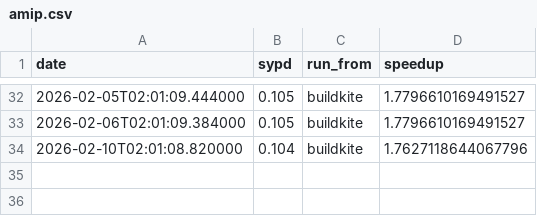
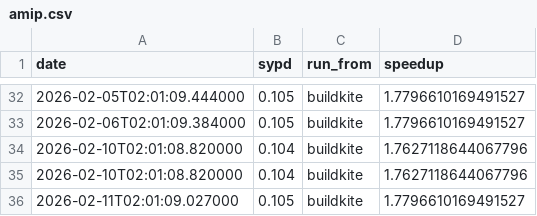
Before and after one commit to petebachant/clima-perf, a CSV file: results/amip.csv, drawn as a sheet; only a part is shown, gaps mark what is left out.

```diff
--- a/results/amip.csv
+++ b/results/amip.csv
@@ -34 +34,3 @@ date,sypd,run_from,speedup
 2026-02-10T02:01:08.820000,0.104,buildkite,1.7627118644067796
+2026-02-10T02:01:08.820000,0.104,buildkite,1.7627118644067796
+2026-02-11T02:01:09.027000,0.105,buildkite,1.7796610169491527
```
Also changed, not shown: 11 other files.
